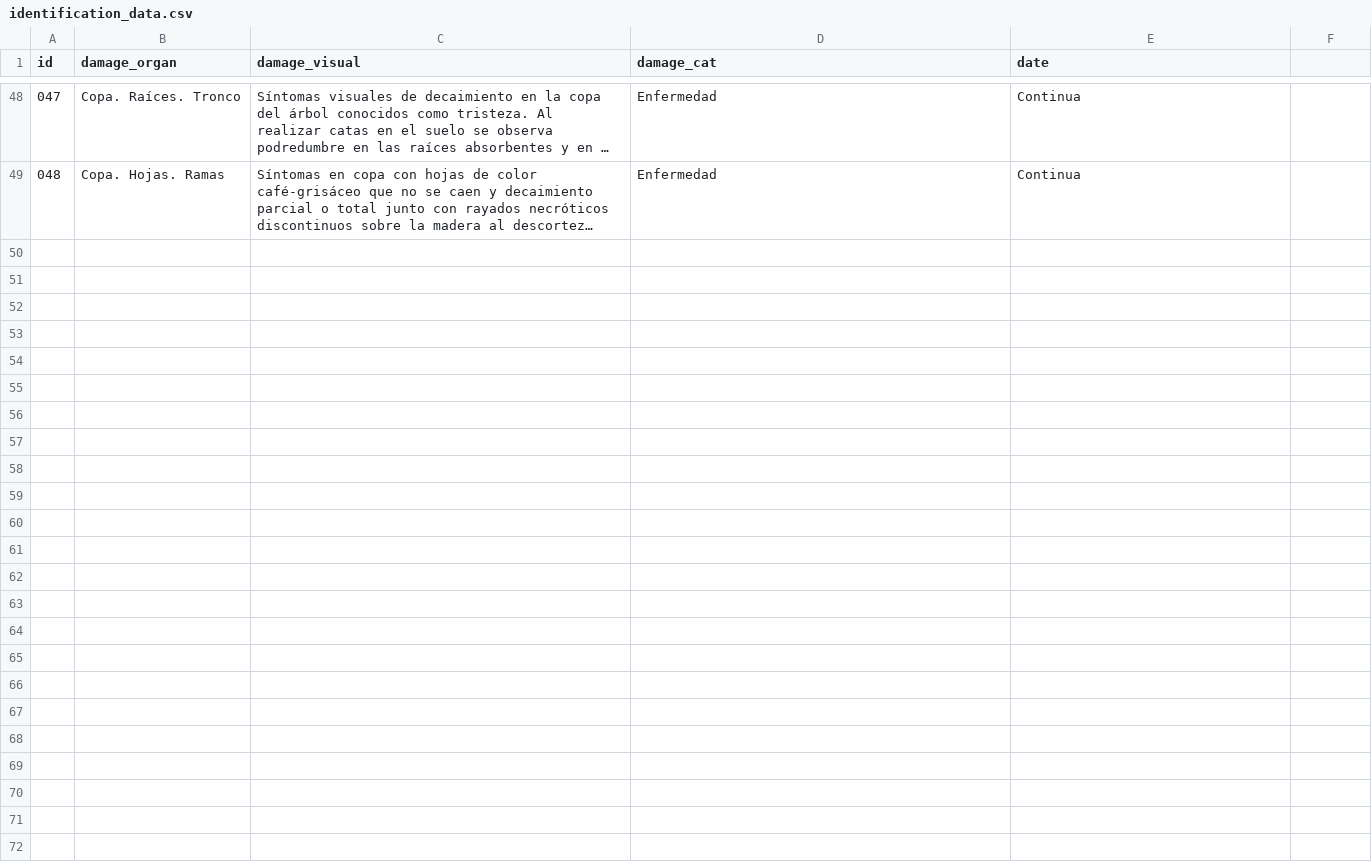
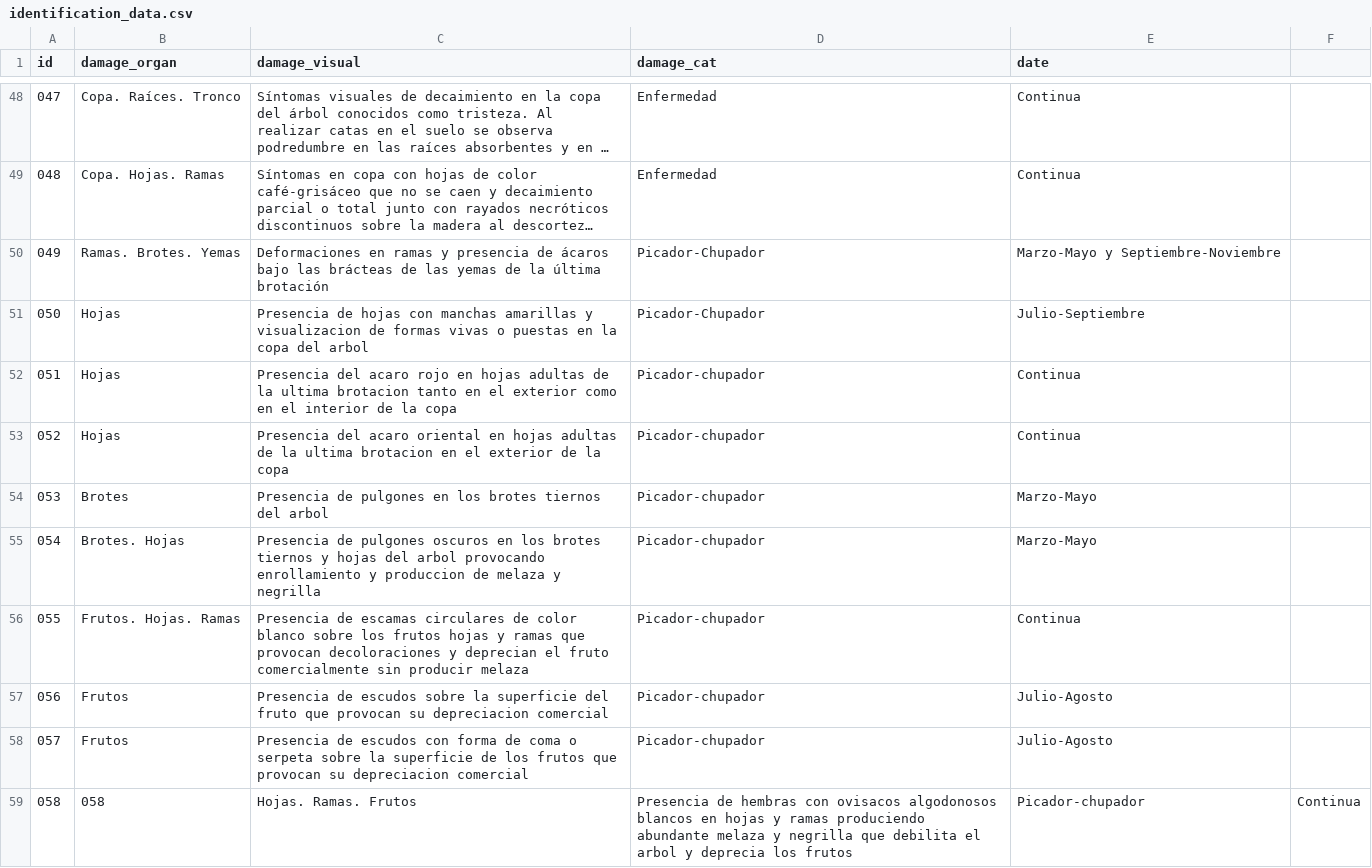
Before and after one commit to BioPabloCG/ipm_pest_identifier, a CSV file: Database/identification_data.csv, drawn as a sheet; only a part is shown, gaps mark what is left out; long unchanged cells end in …; the diff covers the shown part only; the diff names each change by its address in the sheet, - before the commit and + after, or states it on an @@ line.

Commit message:
Citrus pests added
Current database data: Avocado, Persimmon , Cherimoya and Citrus

```diff
--- a/Database/identification_data.csv
+++ b/Database/identification_data.csv
+row 50: 049 | Ramas. Brotes. Yemas | Deformaciones en ramas y presencia de ácaros bajo las brácteas de las yemas de la última brotación | Picador-Chupador | Marzo-Mayo y Septiembre-Noviembre
+row 51: 050 | Hojas | Presencia de hojas con manchas amarillas y visualizacion de formas vivas o puestas en la copa del arbol | Picador-Chupador | Julio-Septiembre
+row 52: 051 | Hojas | Presencia del acaro rojo en hojas adultas de la ultima brotacion tanto en el exterior como en el interior de la copa | Picador-chupador | Continua
+row 53: 052 | Hojas | Presencia del acaro oriental en hojas adultas de la ultima brotacion en el exterior de la copa | Picador-chupador | Continua
+row 54: 053 | Brotes | Presencia de pulgones en los brotes tiernos del arbol | Picador-chupador | Marzo-Mayo
+row 55: 054 | Brotes. Hojas | Presencia de pulgones oscuros en los brotes tiernos y hojas del arbol provocando enrollamiento y produccion de melaza y negrilla | Picador-chupador | Marzo-Mayo
+row 56: 055 | Frutos. Hojas. Ramas | Presencia de escamas circulares de color blanco sobre los frutos hojas y ramas que provocan decoloraciones y deprecian el fruto comercialmente sin producir melaza | Picador-chupador | Continua
+row 57: 056 | Frutos | Presencia de escudos sobre la superficie del fruto que provocan su depreciacion comercial | Picador-chupador | Julio-Agosto
+row 58: 057 | Frutos | Presencia de escudos con forma de coma o serpeta sobre la superficie de los frutos que provocan su depreciacion comercial | Picador-chupador | Julio-Agosto
+row 59: 058 | 058 | Hojas. Ramas. Frutos | Presencia de hembras con ovisacos algodonosos blancos en hojas y ramas produciendo abundante melaza y negrilla que debilita el arbol y deprecia los frutos | Picador-chupador | Continua
```
Also changed, not shown: 21 added rows elsewhere in this file.
